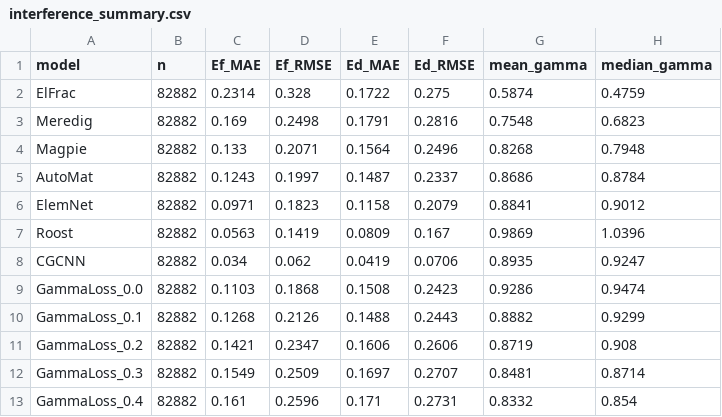
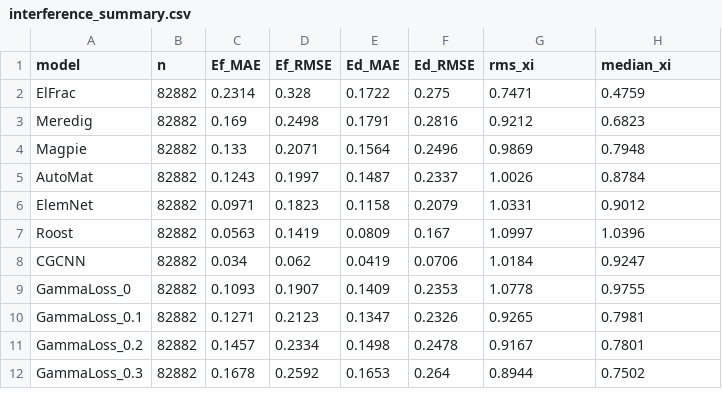
Before and after one commit to KanzowA/InterferenceIndex, a CSV file: interference_summary.csv, drawn as a sheet; only a part is shown; the diff covers the shown part only.

```diff
--- a/interference_summary.csv
+++ b/interference_summary.csv
@@ -1,13 +1,12 @@
-model,n,Ef_MAE,Ef_RMSE,Ed_MAE,Ed_RMSE,mean_gamma,median_gamma
-ElFrac,82882,0.2314,0.328,0.1722,0.275,0.5874,0.4759
-Meredig,82882,0.169,0.2498,0.1791,0.2816,0.7548,0.6823
-Magpie,82882,0.133,0.2071,0.1564,0.2496,0.8268,0.7948
-AutoMat,82882,0.1243,0.1997,0.1487,0.2337,0.8686,0.8784
-ElemNet,82882,0.0971,0.1823,0.1158,0.2079,0.8841,0.9012
-Roost,82882,0.0563,0.1419,0.0809,0.167,0.9869,1.0396
-CGCNN,82882,0.034,0.062,0.0419,0.0706,0.8935,0.9247
-GammaLoss_0.0,82882,0.1103,0.1868,0.1508,0.2423,0.9286,0.9474
-GammaLoss_0.1,82882,0.1268,0.2126,0.1488,0.2443,0.8882,0.9299
-GammaLoss_0.2,82882,0.1421,0.2347,0.1606,0.2606,0.8719,0.908
-GammaLoss_0.3,82882,0.1549,0.2509,0.1697,0.2707,0.8481,0.8714
-GammaLoss_0.4,82882,0.161,0.2596,0.171,0.2731,0.8332,0.854
+model,n,Ef_MAE,Ef_RMSE,Ed_MAE,Ed_RMSE,rms_xi,median_xi
+ElFrac,82882,0.2314,0.328,0.1722,0.275,0.7471,0.4759
+Meredig,82882,0.169,0.2498,0.1791,0.2816,0.9212,0.6823
+Magpie,82882,0.133,0.2071,0.1564,0.2496,0.9869,0.7948
+AutoMat,82882,0.1243,0.1997,0.1487,0.2337,1.0026,0.8784
+ElemNet,82882,0.0971,0.1823,0.1158,0.2079,1.0331,0.9012
+Roost,82882,0.0563,0.1419,0.0809,0.167,1.0997,1.0396
+CGCNN,82882,0.034,0.062,0.0419,0.0706,1.0184,0.9247
+GammaLoss_0,82882,0.1093,0.1907,0.1409,0.2353,1.0778,0.9755
+GammaLoss_0.1,82882,0.1271,0.2123,0.1347,0.2326,0.9265,0.7981
+GammaLoss_0.2,82882,0.1457,0.2334,0.1498,0.2478,0.9167,0.7801
+GammaLoss_0.3,82882,0.1678,0.2592,0.1653,0.264,0.8944,0.7502
```
Also changed, not shown: 13 removed rows and 6 edited cells elsewhere in this file, 9 other files.
